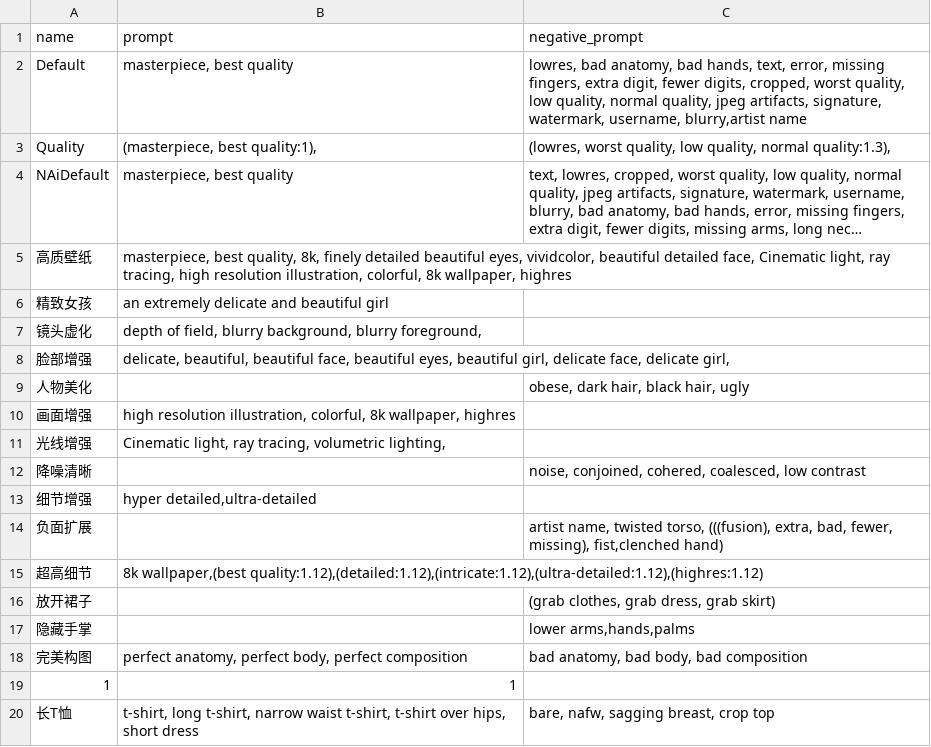
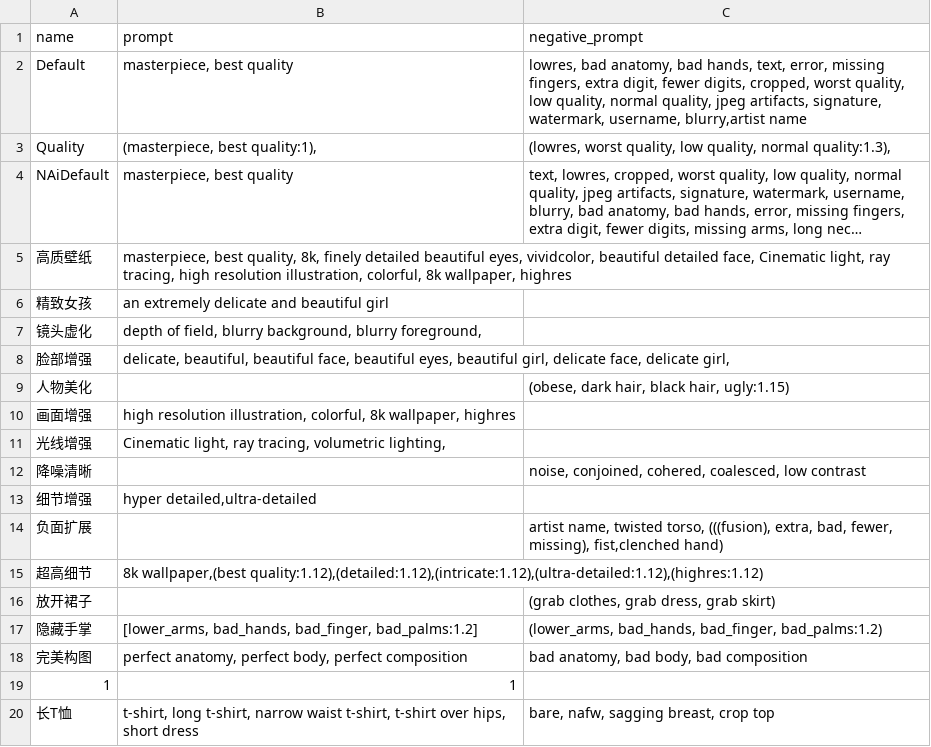
Before and after one commit to viyiviyi/sd-configs, a CSV file: dist/styles.csv, drawn as a sheet; only a part is shown; long unchanged cells end in …; the diff names each change by its address in the sheet, - before the commit and + after, or states it on an @@ line.

Commit message:
Update styles.csv

```diff
--- a/dist/styles.csv
+++ b/dist/styles.csv
-C9 (negative_prompt): obese, dark hair, black hair, ugly
+C9 (negative_prompt): (obese, dark hair, black hair, ugly:1.15)
-B17 (prompt): (empty)
+B17 (prompt): [lower_arms, bad_hands, bad_finger, bad_palms:1.2]
-C17 (negative_prompt): lower arms,hands,palms
+C17 (negative_prompt): (lower_arms, bad_hands, bad_finger, bad_palms:1.2)
```
